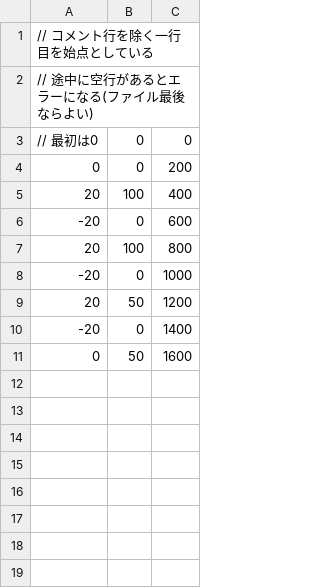
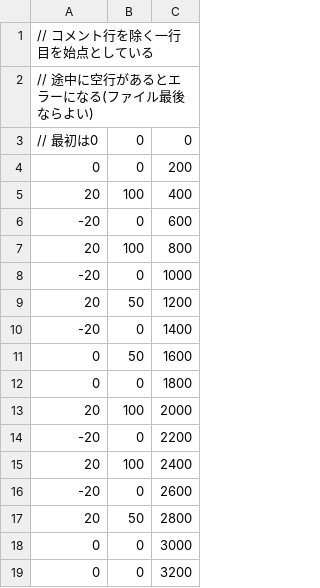
Before and after one commit to takeuchi-Learn/personalDX12Game, a CSV file: Solution/Resources/splinePos.csv, drawn as a sheet; the diff names each change by its address in the sheet, - before the commit and + after, or states it on an @@ line.

```diff
--- a/Solution/Resources/splinePos.csv
+++ b/Solution/Resources/splinePos.csv
+row 12: 0 | 0 | 1800
+row 13: 20 | 100 | 2000
+row 14: -20 | 0 | 2200
+row 15: 20 | 100 | 2400
+row 16: -20 | 0 | 2600
+row 17: 20 | 50 | 2800
+row 18: 0 | 0 | 3000
+row 19: 0 | 0 | 3200
```
Also changed, not shown: 2 other files.
